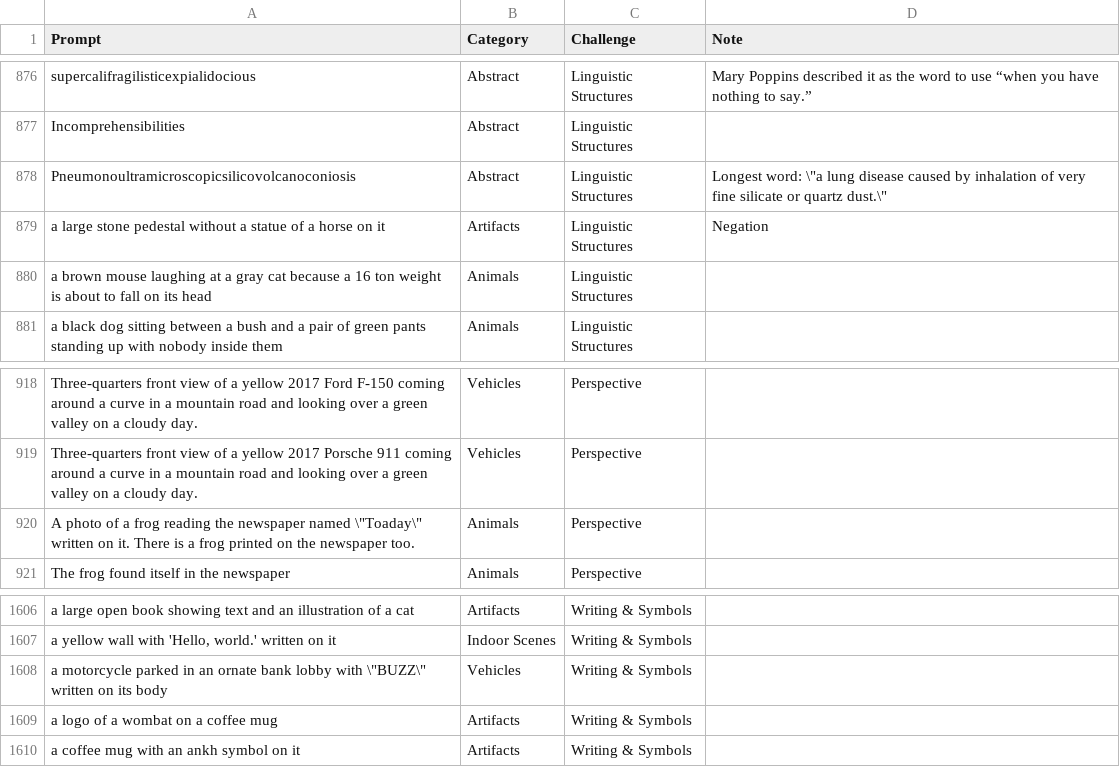
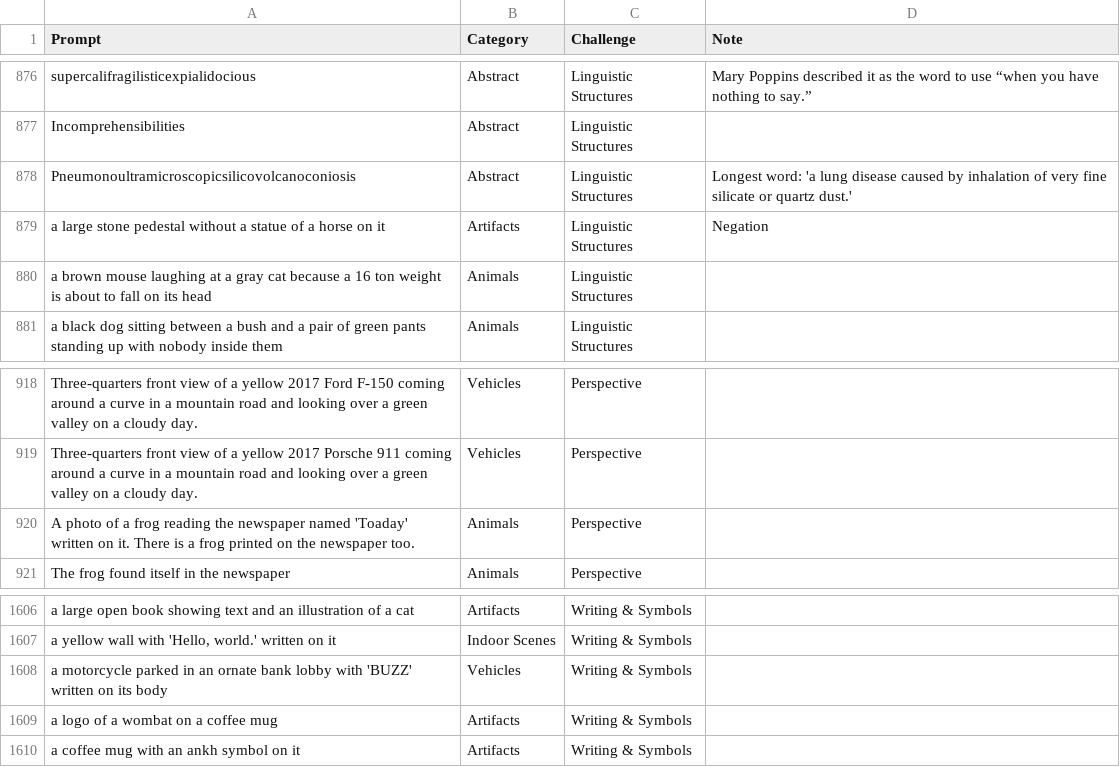
Before and after one commit to jesterjunk/Google_Parti, a TSV file: PartiPrompts.tsv, drawn as a sheet; only a part is shown, gaps mark what is left out; the diff covers the shown part only.

Commit message:
Update PartiPrompts.tsv

```diff
--- a/PartiPrompts.tsv
+++ b/PartiPrompts.tsv
@@ -877,3 +877,3 @@ supercalifragilisticexpialidocious	Abstract	Linguistic Structures	Mary Poppins d
 Incomprehensibilities	Abstract	Linguistic Structures	
-Pneumonoultramicroscopicsilicovolcanoconiosis	Abstract	Linguistic Structures	Longest word: \"a lung disease caused by inhalation of very fine silicate or quartz dust.\"
+Pneumonoultramicroscopicsilicovolcanoconiosis	Abstract	Linguistic Structures	Longest word: 'a lung disease caused by inhalation of very fine silicate or quartz dust.'
 a large stone pedestal without a statue of a horse on it	Artifacts	Linguistic Structures	Negation
@@ -919,3 +919,3 @@ Three-quarters front view of a yellow 2017 Ford F-150 coming around a curve in a
 Three-quarters front view of a yellow 2017 Porsche 911 coming around a curve in a mountain road and looking over a green valley on a cloudy day.	Vehicles	Perspective	
-A photo of a frog reading the newspaper named \"Toaday\" written on it. There is a frog printed on the newspaper too.	Animals	Perspective	
+A photo of a frog reading the newspaper named 'Toaday' written on it. There is a frog printed on the newspaper too.	Animals	Perspective	
 The frog found itself in the newspaper	Animals	Perspective	
@@ -1607,3 +1607,3 @@ a large open book showing text and an illustration of a cat	Artifacts	Writing &
 a yellow wall with 'Hello, world.' written on it	Indoor Scenes	Writing & Symbols	
-a motorcycle parked in an ornate bank lobby with \"BUZZ\" written on its body	Vehicles	Writing & Symbols	
+a motorcycle parked in an ornate bank lobby with 'BUZZ' written on its body	Vehicles	Writing & Symbols	
 a logo of a wombat on a coffee mug	Artifacts	Writing & Symbols	
```
Also changed, not shown: 25 edited cells elsewhere in this file.
